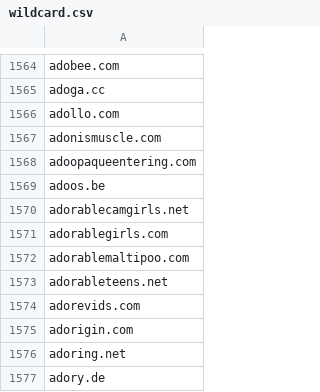
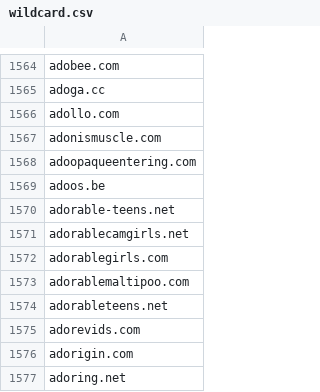
Before and after one commit to mypdns/matrix, a CSV file: source/pirated/wildcard.csv, drawn as a sheet; only a part is shown, gaps mark what is left out; the shorter side is filled out with more unchanged rows; the diff names each change by its address in the sheet, - before the commit and + after, or states it on an @@ line.

Commit message:
adorable-teens.net
Fix https://github.com/mypdns/matrix/issues/8372

```diff
--- a/source/pirated/wildcard.csv
+++ b/source/pirated/wildcard.csv
+row 1570: adorable-teens.net
```
Also changed, not shown: 1 other file.
